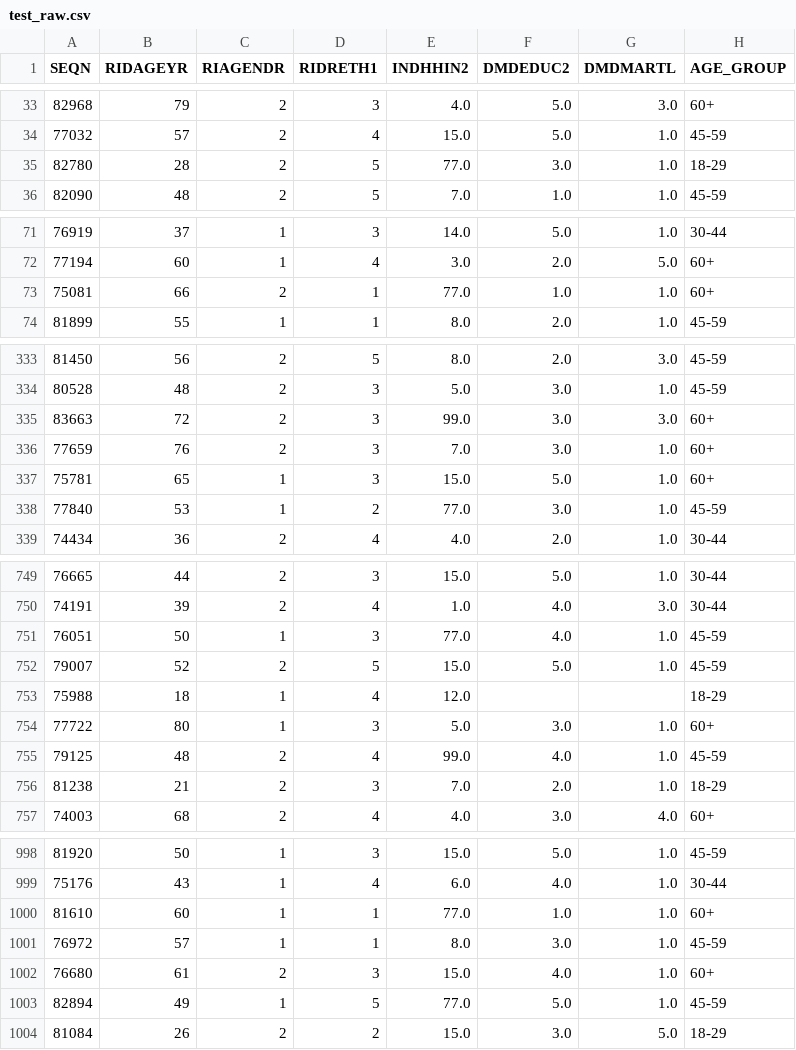
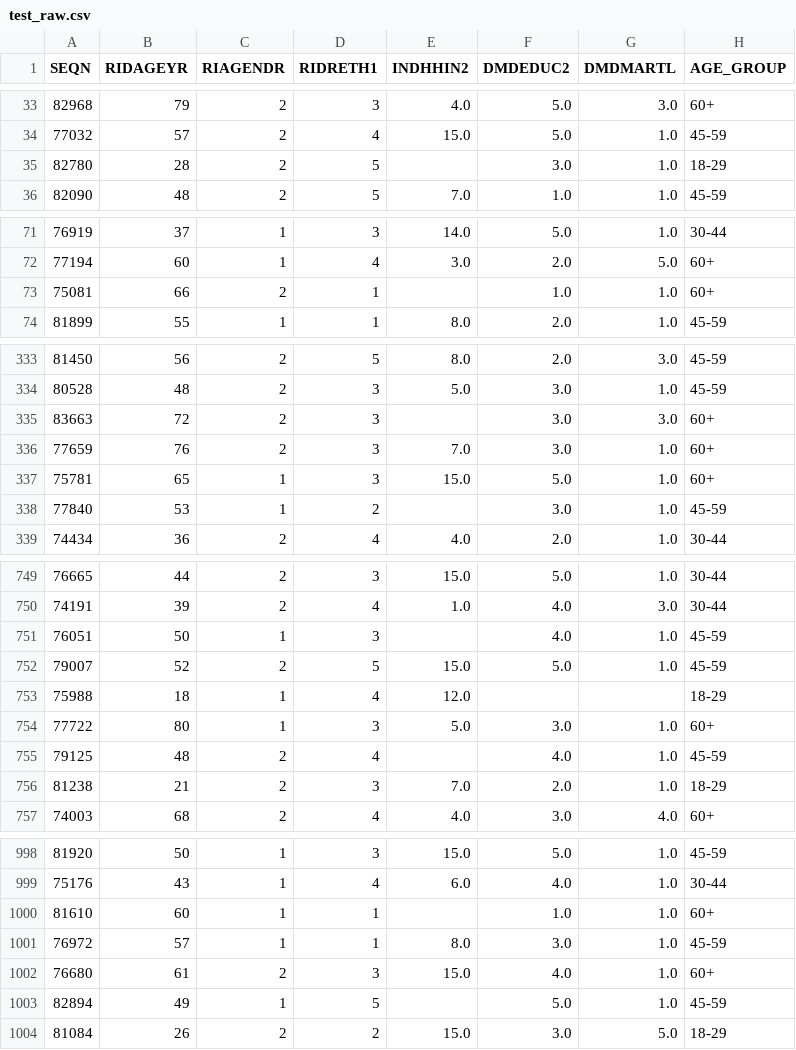
Before and after one commit to mahrukhyasir3-creator/mentalhealthiq-66426, a CSV file: data/processed/test_raw.csv, drawn as a sheet; only a part is shown, gaps mark what is left out; the diff covers the shown part only; the diff names each change by its address in the sheet, - before the commit and + after, or states it on an @@ line.

```diff
--- a/data/processed/test_raw.csv
+++ b/data/processed/test_raw.csv
-E35 (INDHHIN2): 77.0
+E35 (INDHHIN2): (empty)
-E73 (INDHHIN2): 77.0
+E73 (INDHHIN2): (empty)
-E335 (INDHHIN2): 99.0
+E335 (INDHHIN2): (empty)
-E338 (INDHHIN2): 77.0
+E338 (INDHHIN2): (empty)
-E751 (INDHHIN2): 77.0
+E751 (INDHHIN2): (empty)
-E755 (INDHHIN2): 99.0
+E755 (INDHHIN2): (empty)
-E1000 (INDHHIN2): 77.0
+E1000 (INDHHIN2): (empty)
-E1003 (INDHHIN2): 77.0
+E1003 (INDHHIN2): (empty)
```
Also changed, not shown: 46 edited cells elsewhere in this file, data/fairness_reports/fairness_report.csv, data/processed/train_raw.csv, 12 other files.
